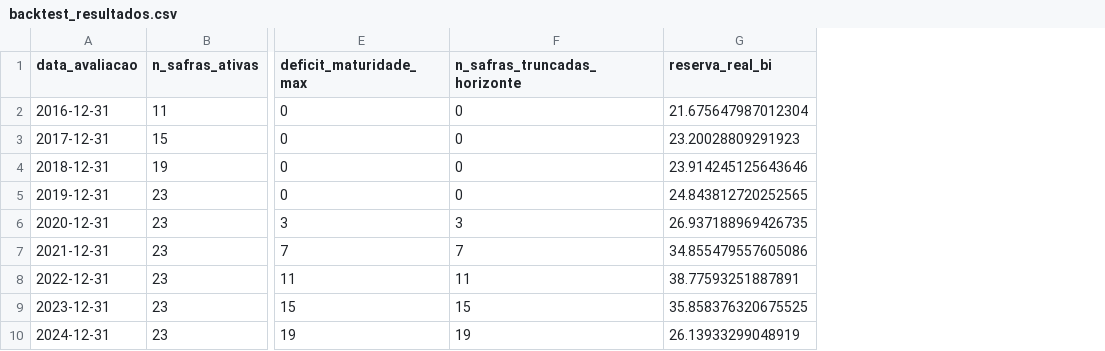
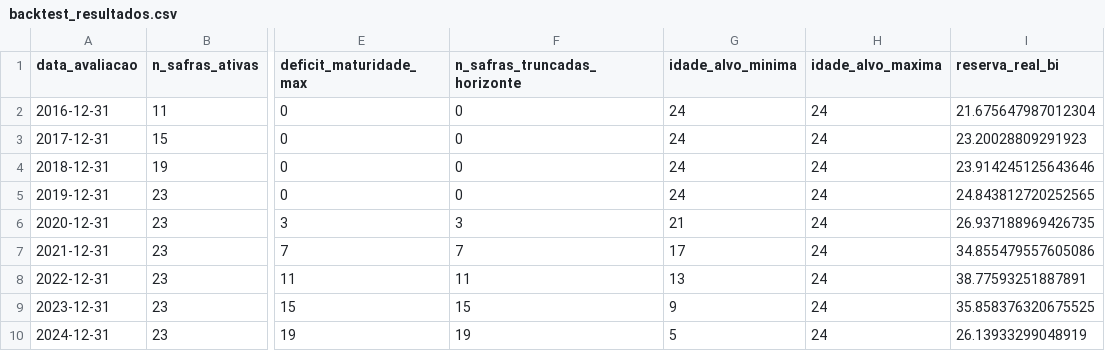
Before and after one commit to andrecamatta/pq_chainladder, a CSV file: data/output/backtest_resultados.csv, drawn as a sheet; only a part is shown, gaps mark what is left out; the diff names each change by its address in the sheet, - before the commit and + after, or states it on an @@ line.

Commit message:
Regra clássica de Mack para sigma², robustez do backtest e correção do Pkg.test()
Implementa mack_classical_last_sigma2 como alternativa declarada à extrapolação
log-linear de sigma², corrige o valor publicado de Taylor-Ashe usado nos testes
(0,447, não 0,477), e remove o Pkg.activate de test/runtests.jl que quebrava
Pkg.test(). No backtest, adiciona mediana do erro, exclusão do corte de
dez/2021, separação entre cortes maduros e com horizonte truncado, e a
variante do prior com viés de -25% (além da já existente de +25%). Remove a
cópia duplicada da série real do BC em data/output, mantendo só a fonte única
em data/.

```diff
--- a/data/output/backtest_resultados.csv
+++ b/data/output/backtest_resultados.csv
+column G (idade_alvo_minima), rows 2-10: 24 | 24 | 24 | 24 | 21 | 17 | 13 | 9 | 5
+column H (idade_alvo_maxima), rows 2-10: all 24
```
Also changed, not shown: 10 other files.
